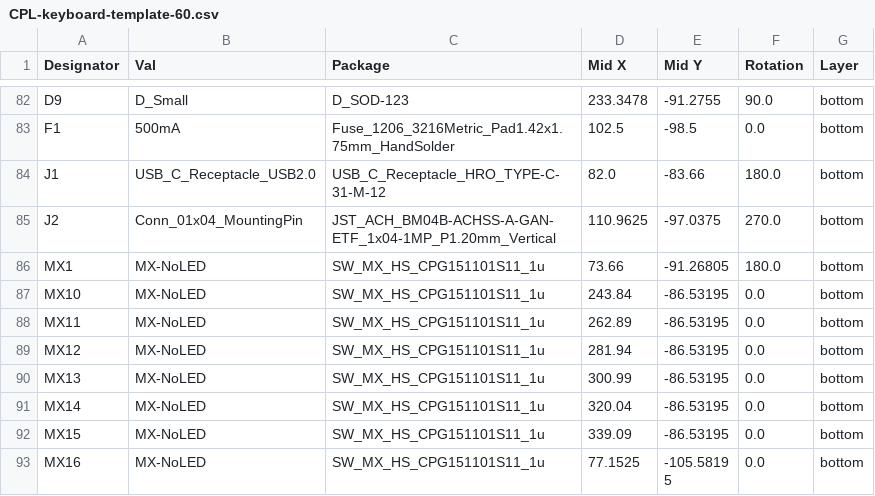
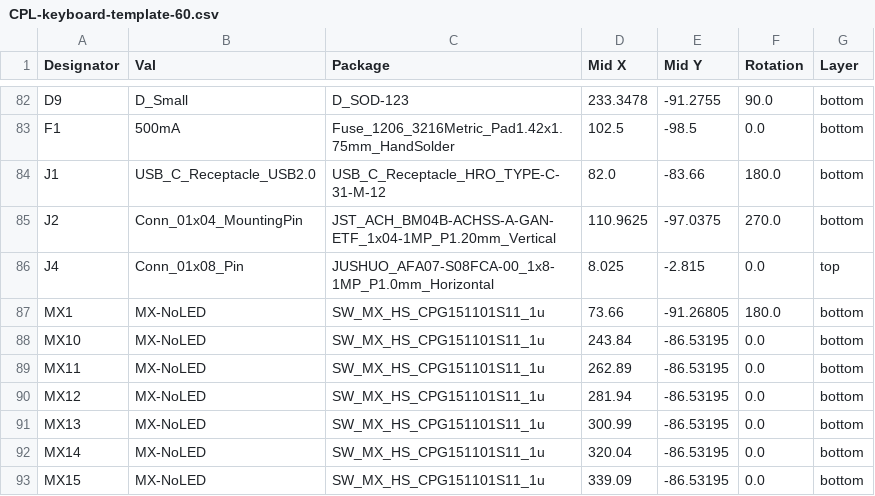
Before and after one commit to rominronin/katana60-pro, a CSV file: jlcpcb/production_files/CPL-keyboard-template-60.csv, drawn as a sheet; only a part is shown, gaps mark what is left out; the shorter side is filled out with more unchanged rows; the diff names each change by its address in the sheet, - before the commit and + after, or states it on an @@ line.

```diff
--- a/jlcpcb/production_files/CPL-keyboard-template-60.csv
+++ b/jlcpcb/production_files/CPL-keyboard-template-60.csv
+row 86: J4 | Conn_01x08_Pin | JUSHUO_AFA07-S08FCA-00_1x8-1MP_P1.0mm_Horizontal | 8.025 | -2.815 | 0.0 | top
```
Also changed, not shown: jlcpcb/production_files/BOM-keyboard-template-60.csv, 15 other files.
